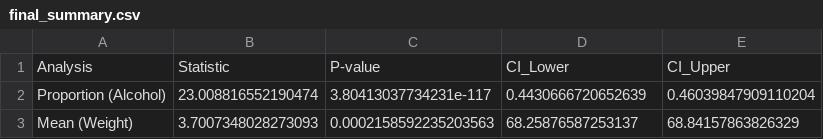
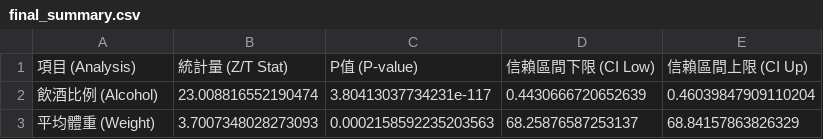
Before and after one commit to hung-cc/project-cycle-2, a CSV file: outputs/tables/final_summary.csv, drawn as a sheet.

Commit message:
Complete: Final project submission with 4 analysis tasks and consolidated summary table

```diff
--- a/outputs/tables/final_summary.csv
+++ b/outputs/tables/final_summary.csv
@@ -1,3 +1,3 @@
-Analysis,Statistic,P-value,CI_Lower,CI_Upper
-Proportion (Alcohol),23.008816552190474,3.80413037734231e-117,0.4430666720652639,0.46039847909110204
-Mean (Weight),3.7007348028273093,0.0002158592235203563,68.25876587253137,68.84157863826329
+項目 (Analysis),統計量 (Z/T Stat),P值 (P-value),信賴區間下限 (CI Low),信賴區間上限 (CI Up)
+飲酒比例 (Alcohol),23.008816552190474,3.80413037734231e-117,0.4430666720652639,0.46039847909110204
+平均體重 (Weight),3.7007348028273093,0.0002158592235203563,68.25876587253137,68.84157863826329
```
Also changed, not shown: 11 other files.
